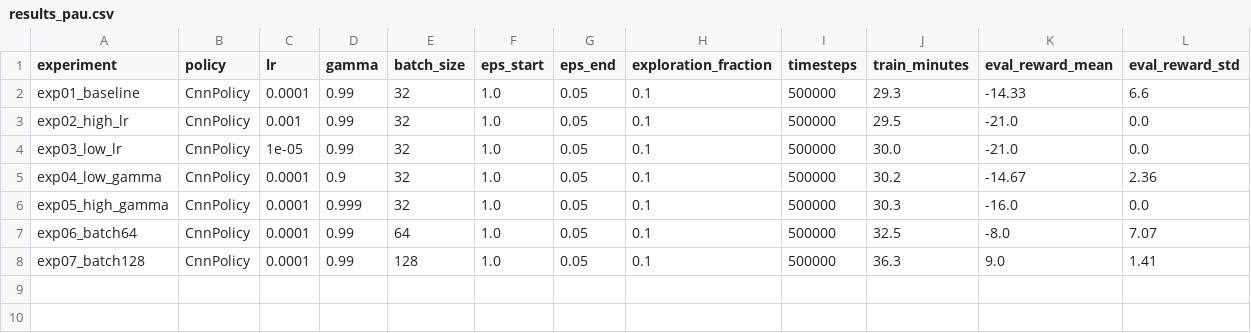
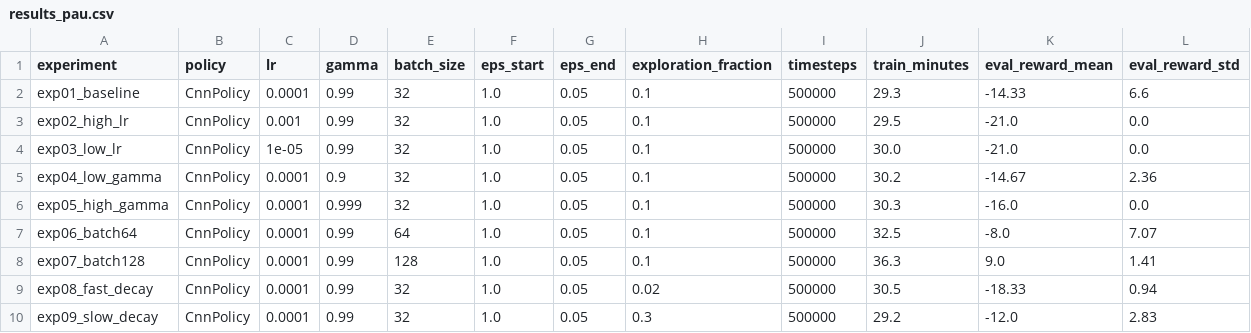
Before and after one commit to Dushimepaulette1/dqn-atari-pong, a CSV file: results/results_pau.csv, drawn as a sheet.

Commit message:
Sweep epsilon decay schedule
Decaying epsilon too fast (2% of training) hurts - the agent commits
to greedy play before it has explored enough. A slower decay (30%)
beats the 10% baseline, suggesting more exploration time helps here.

```diff
--- a/results/results_pau.csv
+++ b/results/results_pau.csv
@@ -8 +8,3 @@ exp06_batch64,CnnPolicy,0.0001,0.99,64,1.0,0.05,0.1,500000,32.5,-8.0,7.07
 exp07_batch128,CnnPolicy,0.0001,0.99,128,1.0,0.05,0.1,500000,36.3,9.0,1.41
+exp08_fast_decay,CnnPolicy,0.0001,0.99,32,1.0,0.05,0.02,500000,30.5,-18.33,0.94
+exp09_slow_decay,CnnPolicy,0.0001,0.99,32,1.0,0.05,0.3,500000,29.2,-12.0,2.83
```
